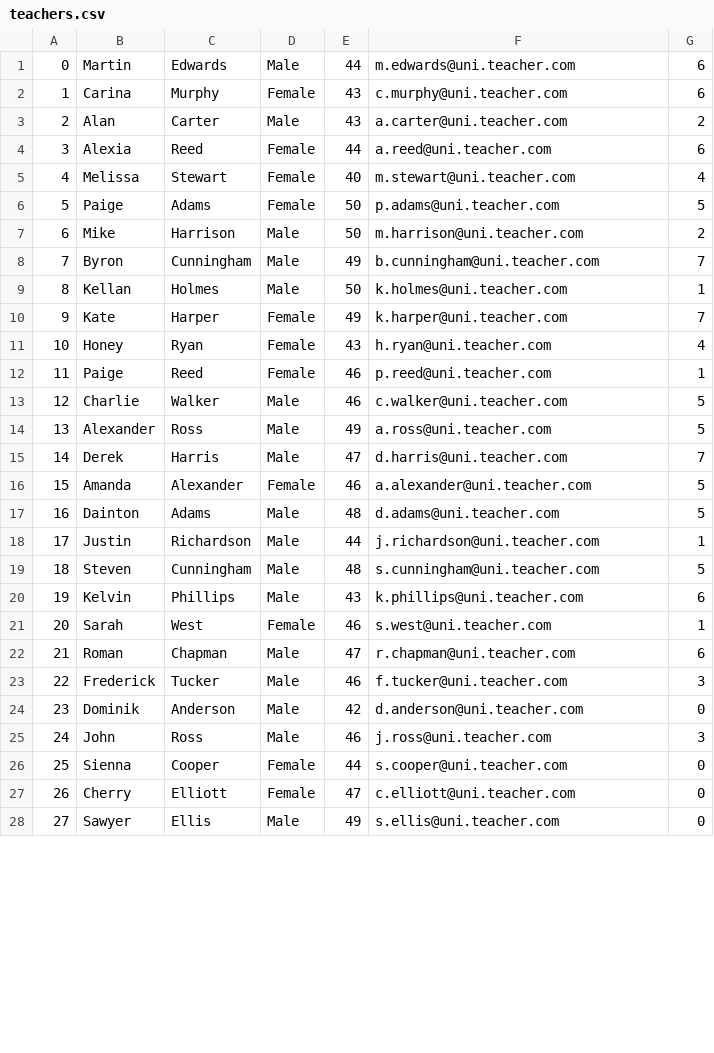
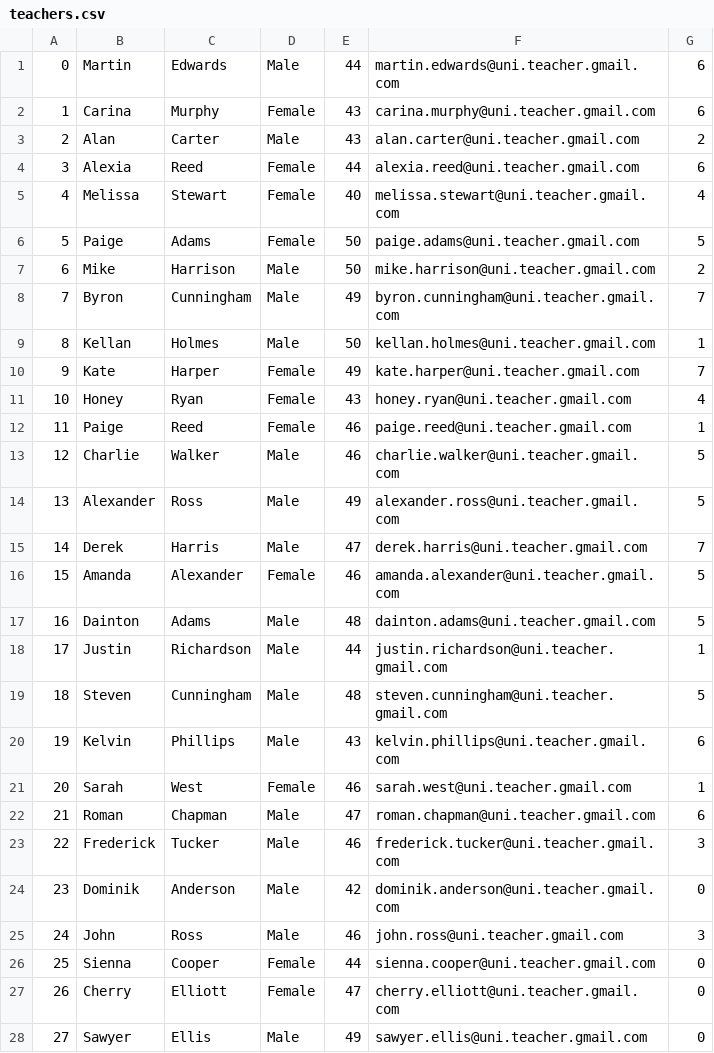
Before and after one commit to wojcikk/university-administration-system, a CSV file: input/teachers.csv, drawn as a sheet; only a part is shown; the diff covers the shown part only.

```diff
--- a/input/teachers.csv
+++ b/input/teachers.csv
@@ -1,28 +1,28 @@
-0,Martin,Edwards,Male,44,m.edwards@uni.teacher.com,6
-1,Carina,Murphy,Female,43,c.murphy@uni.teacher.com,6
-2,Alan,Carter,Male,43,a.carter@uni.teacher.com,2
-3,Alexia,Reed,Female,44,a.reed@uni.teacher.com,6
-4,Melissa,Stewart,Female,40,m.stewart@uni.teacher.com,4
-5,Paige,Adams,Female,50,p.adams@uni.teacher.com,5
-6,Mike,Harrison,Male,50,m.harrison@uni.teacher.com,2
-7,Byron,Cunningham,Male,49,b.cunningham@uni.teacher.com,7
-8,Kellan,Holmes,Male,50,k.holmes@uni.teacher.com,1
-9,Kate,Harper,Female,49,k.harper@uni.teacher.com,7
-10,Honey,Ryan,Female,43,h.ryan@uni.teacher.com,4
-11,Paige,Reed,Female,46,p.reed@uni.teacher.com,1
-12,Charlie,Walker,Male,46,c.walker@uni.teacher.com,5
-13,Alexander,Ross,Male,49,a.ross@uni.teacher.com,5
-14,Derek,Harris,Male,47,d.harris@uni.teacher.com,7
-15,Amanda,Alexander,Female,46,a.alexander@uni.teacher.com,5
-16,Dainton,Adams,Male,48,d.adams@uni.teacher.com,5
-17,Justin,Richardson,Male,44,j.richardson@uni.teacher.com,1
-18,Steven,Cunningham,Male,48,s.cunningham@uni.teacher.com,5
-19,Kelvin,Phillips,Male,43,k.phillips@uni.teacher.com,6
-20,Sarah,West,Female,46,s.west@uni.teacher.com,1
-21,Roman,Chapman,Male,47,r.chapman@uni.teacher.com,6
-22,Frederick,Tucker,Male,46,f.tucker@uni.teacher.com,3
-23,Dominik,Anderson,Male,42,d.anderson@uni.teacher.com,0
-24,John,Ross,Male,46,j.ross@uni.teacher.com,3
-25,Sienna,Cooper,Female,44,s.cooper@uni.teacher.com,0
-26,Cherry,Elliott,Female,47,c.elliott@uni.teacher.com,0
-27,Sawyer,Ellis,Male,49,s.ellis@uni.teacher.com,0
+0,Martin,Edwards,Male,44,martin.edwards@uni.teacher.gmail.com,6
+1,Carina,Murphy,Female,43,carina.murphy@uni.teacher.gmail.com,6
+2,Alan,Carter,Male,43,alan.carter@uni.teacher.gmail.com,2
+3,Alexia,Reed,Female,44,alexia.reed@uni.teacher.gmail.com,6
+4,Melissa,Stewart,Female,40,melissa.stewart@uni.teacher.gmail.com,4
+5,Paige,Adams,Female,50,paige.adams@uni.teacher.gmail.com,5
+6,Mike,Harrison,Male,50,mike.harrison@uni.teacher.gmail.com,2
+7,Byron,Cunningham,Male,49,byron.cunningham@uni.teacher.gmail.com,7
+8,Kellan,Holmes,Male,50,kellan.holmes@uni.teacher.gmail.com,1
+9,Kate,Harper,Female,49,kate.harper@uni.teacher.gmail.com,7
+10,Honey,Ryan,Female,43,honey.ryan@uni.teacher.gmail.com,4
+11,Paige,Reed,Female,46,paige.reed@uni.teacher.gmail.com,1
+12,Charlie,Walker,Male,46,charlie.walker@uni.teacher.gmail.com,5
+13,Alexander,Ross,Male,49,alexander.ross@uni.teacher.gmail.com,5
+14,Derek,Harris,Male,47,derek.harris@uni.teacher.gmail.com,7
+15,Amanda,Alexander,Female,46,amanda.alexander@uni.teacher.gmail.com,5
+16,Dainton,Adams,Male,48,dainton.adams@uni.teacher.gmail.com,5
+17,Justin,Richardson,Male,44,justin.richardson@uni.teacher.gmail.com,1
+18,Steven,Cunningham,Male,48,steven.cunningham@uni.teacher.gmail.com,5
+19,Kelvin,Phillips,Male,43,kelvin.phillips@uni.teacher.gmail.com,6
+20,Sarah,West,Female,46,sarah.west@uni.teacher.gmail.com,1
+21,Roman,Chapman,Male,47,roman.chapman@uni.teacher.gmail.com,6
+22,Frederick,Tucker,Male,46,frederick.tucker@uni.teacher.gmail.com,3
+23,Dominik,Anderson,Male,42,dominik.anderson@uni.teacher.gmail.com,0
+24,John,Ross,Male,46,john.ross@uni.teacher.gmail.com,3
+25,Sienna,Cooper,Female,44,sienna.cooper@uni.teacher.gmail.com,0
+26,Cherry,Elliott,Female,47,cherry.elliott@uni.teacher.gmail.com,0
+27,Sawyer,Ellis,Male,49,sawyer.ellis@uni.teacher.gmail.com,0
```
Also changed, not shown: 2 edited cells elsewhere in this file, input/students.csv, 5 other files.
